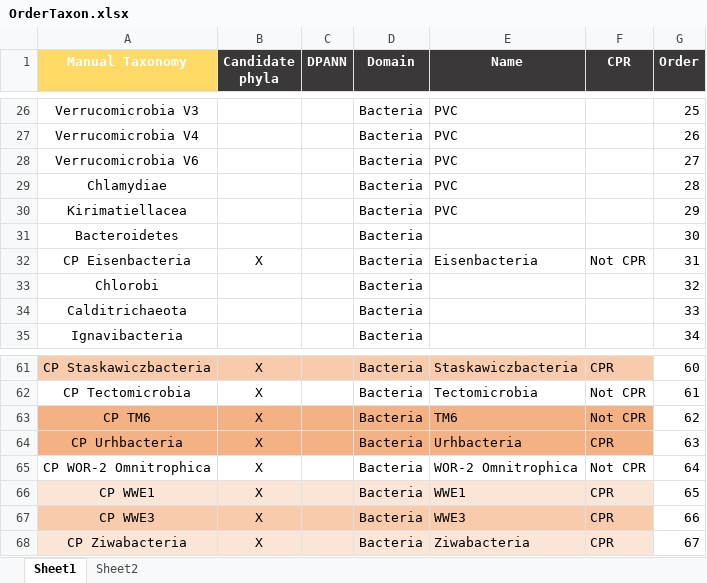
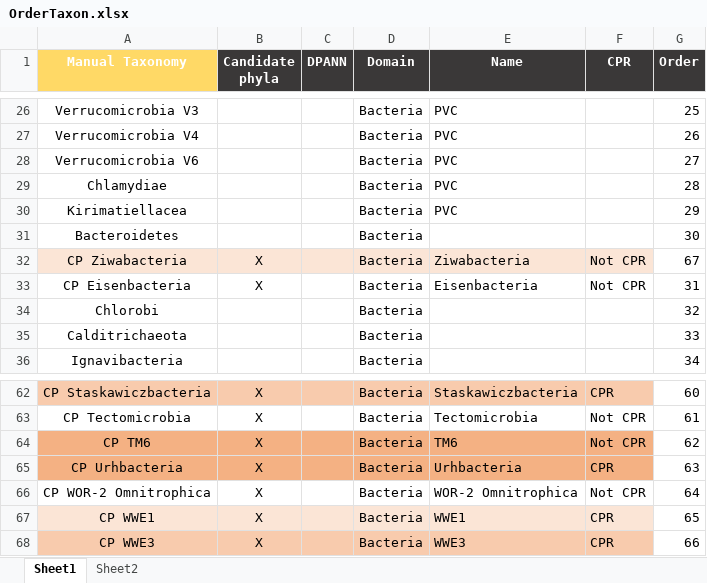
Before and after one commit to patriciatran/LakeTanganyika, an Excel workbook: Figures/Paper/Abundance-Plot/OrderTaxon.xlsx, sheet Sheet1, drawn as a sheet; only a part is shown, gaps mark what is left out; values as stored, in another font and other column widths than the file's, no borders; removed rows and columns are numbered as before the commit, all else as after; the diff names each change by its address in the sheet, - before the commit and + after, or states it on an @@ line.

Commit message:
updating figures and scripts

```diff
--- a/Figures/Paper/Abundance-Plot/OrderTaxon.xlsx (sheet Sheet1)
+++ b/Figures/Paper/Abundance-Plot/OrderTaxon.xlsx (sheet Sheet1)
+row 32: CP Ziwabacteria | X |  | Bacteria | Ziwabacteria | Not CPR | 67
-row 68: CP Ziwabacteria | X |  | Bacteria | Ziwabacteria | CPR | 67
```
Also changed, not shown: formulas that keep their value, 35 other files.
